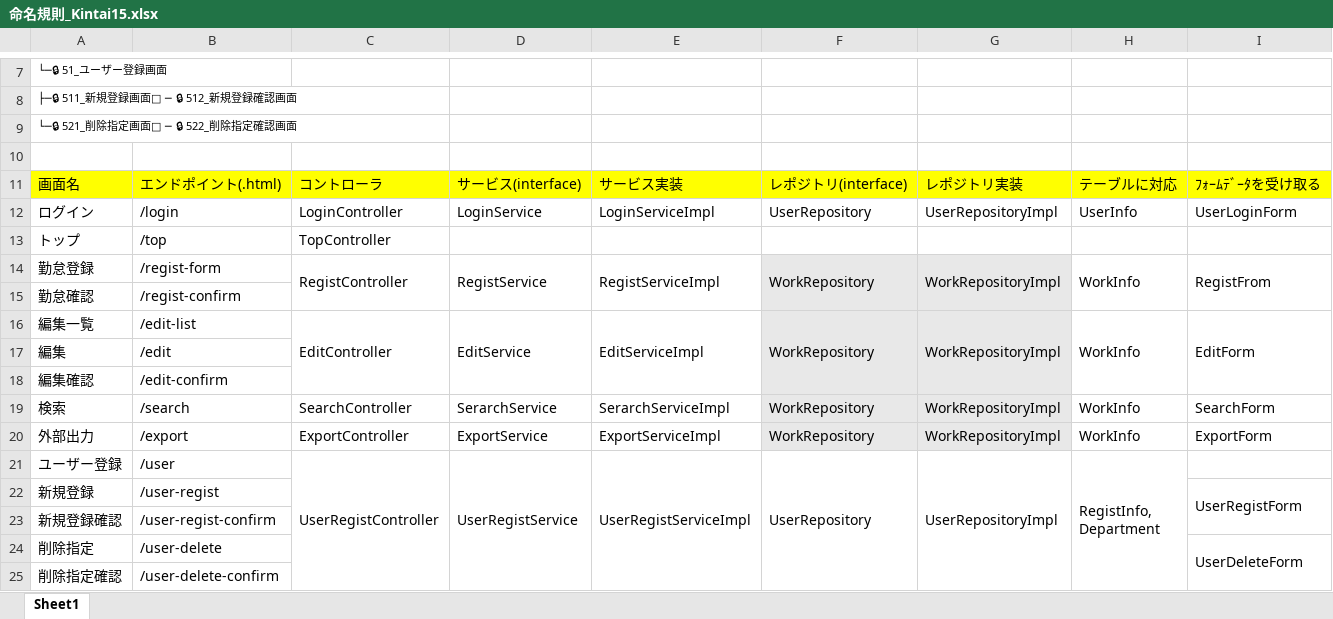
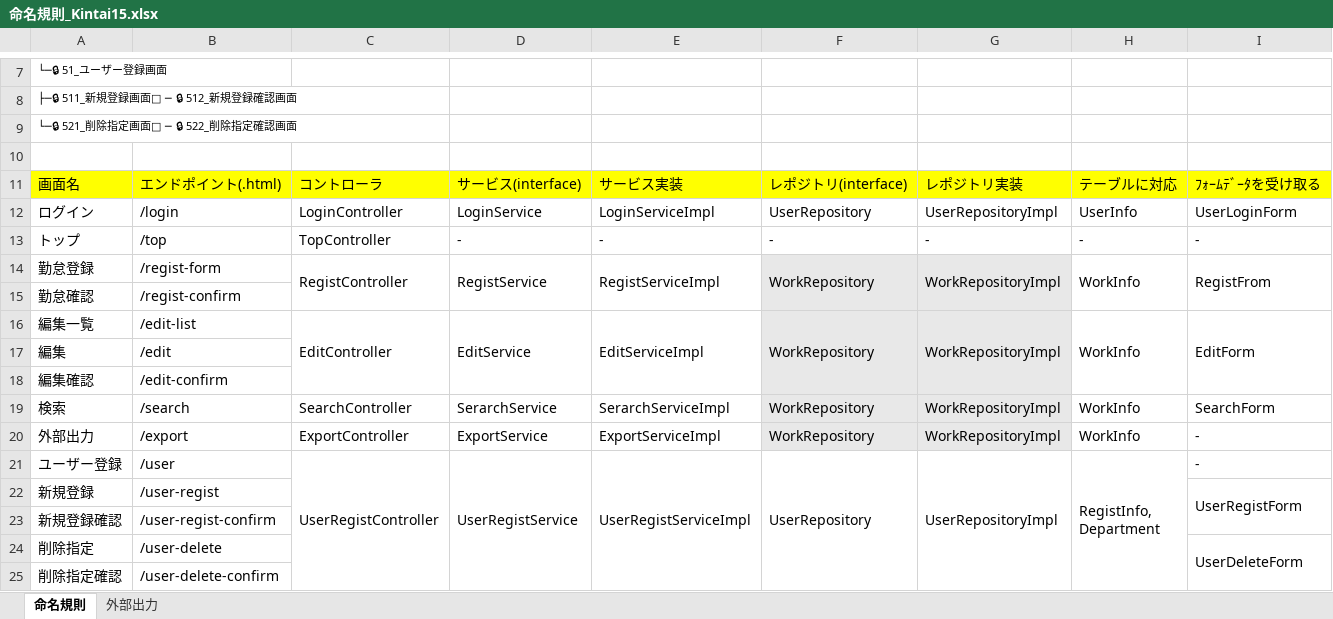
Before and after one commit to ICT-Training-2026/team-project-15, an Excel workbook: 03_詳細設計/命名規則_Kintai15.xlsx, sheet 命名規則, drawn as a sheet; only a part is shown, gaps mark what is left out; values as stored, in another font and other column widths than the file's, no borders; the diff names each change by its address in the sheet, - before the commit and + after, or states it on an @@ line.

Commit message:
change export

```diff
--- a/03_詳細設計/命名規則_Kintai15.xlsx (sheet 命名規則)
+++ b/03_詳細設計/命名規則_Kintai15.xlsx (sheet 命名規則)
-sheet tab: Sheet1
+sheet tab: 命名規則
+sheet tab: 外部出力
-D13: (empty)
+D13: -
-E13: (empty)
+E13: -
-F13: (empty)
+F13: -
-G13: (empty)
+G13: -
-H13: (empty)
+H13: -
-I13: (empty)
+I13: -
-I20: ExportForm
+I20: -
-I21: (empty)
+I21: -
```
